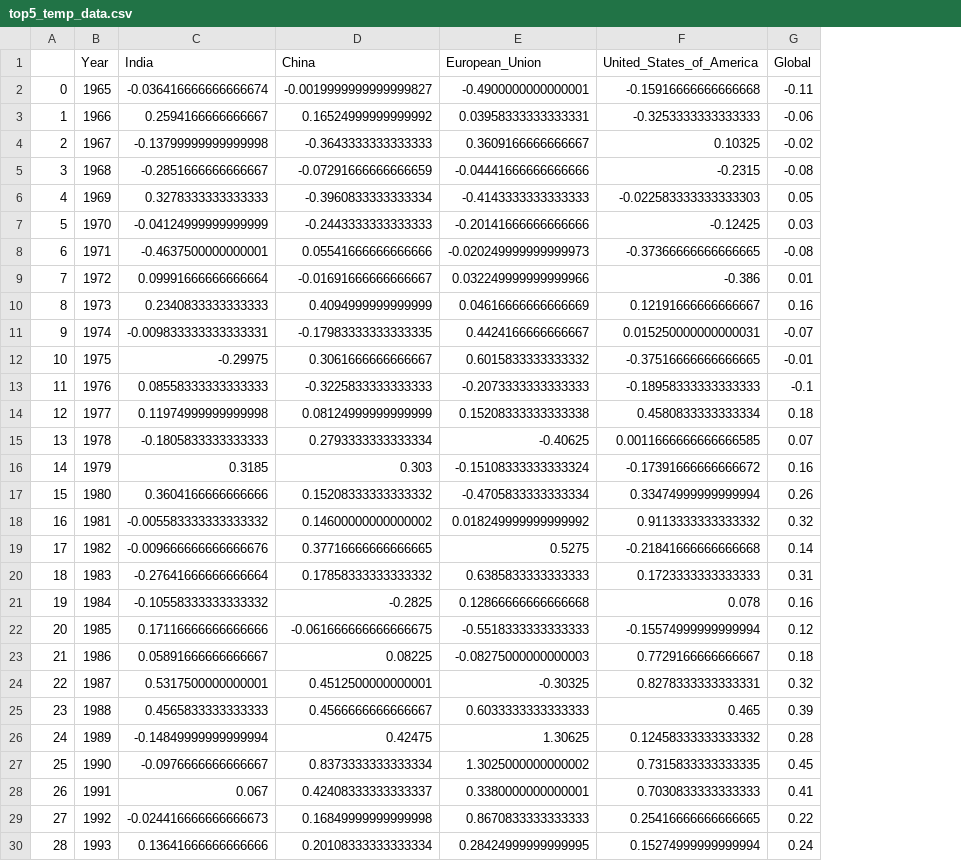
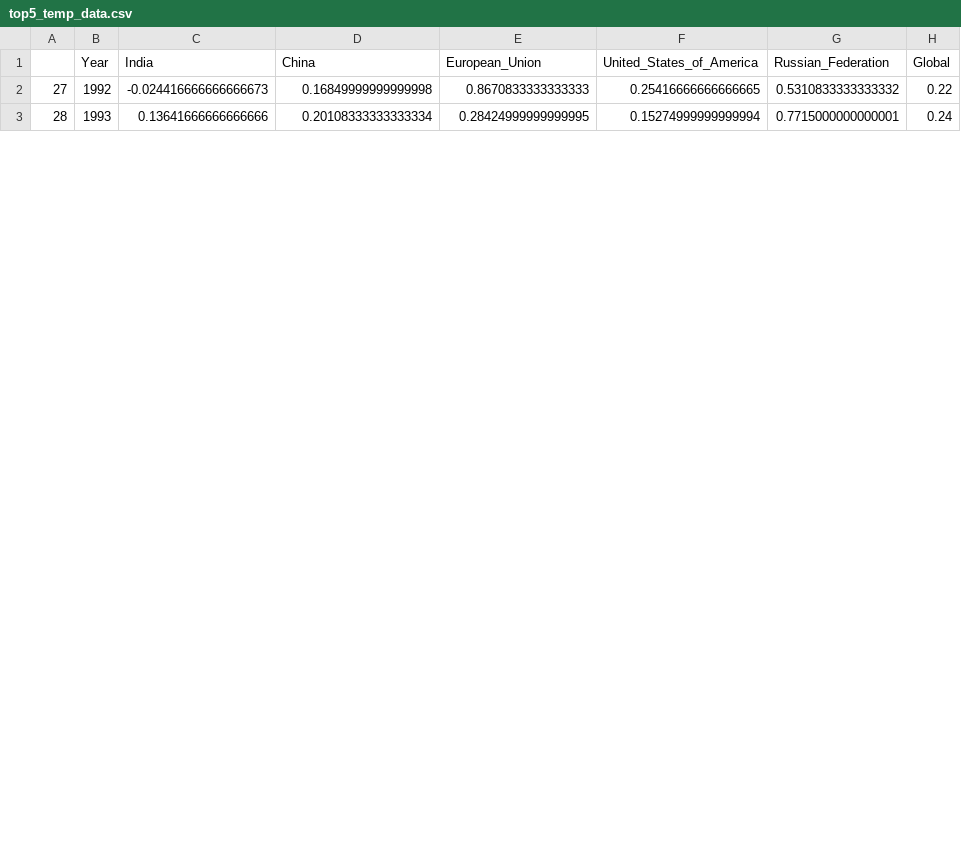
Before and after one commit to yuyhong23/One-Hot_Future, a CSV file: top5_temp_data.csv, drawn as a sheet; only a part is shown; removed rows and columns are numbered as before the commit, all else as after; the diff names each change by its address in the sheet, - before the commit and + after, or states it on an @@ line.

Commit message:
added predictions for japan and russia

```diff
--- a/top5_temp_data.csv
+++ b/top5_temp_data.csv
+column G (Russian_Federation), rows 2-3: 0.5310833333333332 | 0.7715000000000001
-row 2: 0 | 1965 | -0.036416666666666674 | -0.0019999999999999827 | -0.4900000000000001 | -0.15916666666666668 | -0.11
-row 3: 1 | 1966 | 0.2594166666666667 | 0.16524999999999992 | 0.03958333333333331 | -0.3253333333333333 | -0.06
-row 4: 2 | 1967 | -0.13799999999999998 | -0.3643333333333333 | 0.3609166666666667 | 0.10325 | -0.02
-row 5: 3 | 1968 | -0.2851666666666667 | -0.07291666666666659 | -0.04441666666666666 | -0.2315 | -0.08
-row 6: 4 | 1969 | 0.3278333333333333 | -0.3960833333333334 | -0.4143333333333333 | -0.022583333333333303 | 0.05
-row 7: 5 | 1970 | -0.04124999999999999 | -0.2443333333333333 | -0.20141666666666666 | -0.12425 | 0.03
-row 8: 6 | 1971 | -0.4637500000000001 | 0.05541666666666666 | -0.020249999999999973 | -0.37366666666666665 | -0.08
-row 9: 7 | 1972 | 0.09991666666666664 | -0.01691666666666667 | 0.032249999999999966 | -0.386 | 0.01
-row 10: 8 | 1973 | 0.2340833333333333 | 0.4094999999999999 | 0.04616666666666669 | 0.12191666666666667 | 0.16
-row 11: 9 | 1974 | -0.009833333333333331 | -0.17983333333333335 | 0.4424166666666667 | 0.015250000000000031 | -0.07
-row 12: 10 | 1975 | -0.29975 | 0.3061666666666667 | 0.6015833333333332 | -0.37516666666666665 | -0.01
-row 13: 11 | 1976 | 0.08558333333333333 | -0.3225833333333333 | -0.2073333333333333 | -0.18958333333333333 | -0.1
-row 14: 12 | 1977 | 0.11974999999999998 | 0.08124999999999999 | 0.15208333333333338 | 0.4580833333333334 | 0.18
-row 15: 13 | 1978 | -0.1805833333333333 | 0.2793333333333334 | -0.40625 | 0.0011666666666666585 | 0.07
-row 16: 14 | 1979 | 0.3185 | 0.303 | -0.15108333333333324 | -0.17391666666666672 | 0.16
-row 17: 15 | 1980 | 0.3604166666666666 | 0.15208333333333332 | -0.4705833333333334 | 0.33474999999999994 | 0.26
-row 18: 16 | 1981 | -0.005583333333333332 | 0.14600000000000002 | 0.018249999999999992 | 0.9113333333333332 | 0.32
-row 19: 17 | 1982 | -0.009666666666666676 | 0.37716666666666665 | 0.5275 | -0.21841666666666668 | 0.14
-row 20: 18 | 1983 | -0.27641666666666664 | 0.17858333333333332 | 0.6385833333333333 | 0.1723333333333333 | 0.31
-row 21: 19 | 1984 | -0.10558333333333332 | -0.2825 | 0.12866666666666668 | 0.078 | 0.16
-row 22: 20 | 1985 | 0.17116666666666666 | -0.061666666666666675 | -0.5518333333333333 | -0.15574999999999994 | 0.12
-row 23: 21 | 1986 | 0.05891666666666667 | 0.08225 | -0.08275000000000003 | 0.7729166666666667 | 0.18
-row 24: 22 | 1987 | 0.5317500000000001 | 0.4512500000000001 | -0.30325 | 0.8278333333333331 | 0.32
-row 25: 23 | 1988 | 0.4565833333333333 | 0.4566666666666667 | 0.6033333333333333 | 0.465 | 0.39
-row 26: 24 | 1989 | -0.14849999999999994 | 0.42475 | 1.30625 | 0.12458333333333332 | 0.28
-row 27: 25 | 1990 | -0.0976666666666667 | 0.8373333333333334 | 1.3025000000000002 | 0.7315833333333335 | 0.45
-row 28: 26 | 1991 | 0.067 | 0.42408333333333337 | 0.3380000000000001 | 0.7030833333333333 | 0.41
```
Also changed, not shown: 7 other files.
